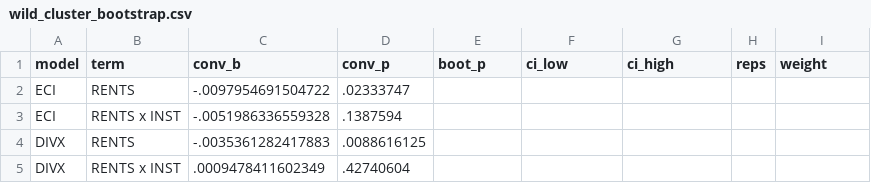
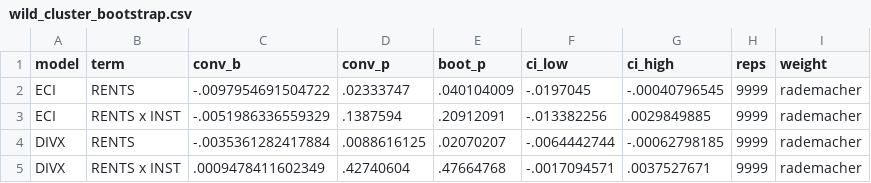
Before and after one commit to delgadiljulian/master-thesis-project-applied-econ, a CSV file: outputs/econometrics/stata-peer-1/01_twfe_main/05_stability/wild_cluster_bootstrap.csv, drawn as a sheet.

```diff
--- a/outputs/econometrics/stata-peer-1/01_twfe_main/05_stability/wild_cluster_bootstrap.csv
+++ b/outputs/econometrics/stata-peer-1/01_twfe_main/05_stability/wild_cluster_bootstrap.csv
@@ -1,5 +1,5 @@
 model,term,conv_b,conv_p,boot_p,ci_low,ci_high,reps,weight
-ECI,RENTS,-.0097954691504722,.02333747,,,,,
-ECI,RENTS x INST,-.0051986336559328,.1387594,,,,,
-DIVX,RENTS,-.0035361282417883,.0088616125,,,,,
-DIVX,RENTS x INST,.0009478411602349,.42740604,,,,,
+ECI,RENTS,-.0097954691504722,.02333747,.040104009,-.0197045,-.00040796545,9999,rademacher
+ECI,RENTS x INST,-.0051986336559329,.1387594,.20912091,-.013382256,.0029849885,9999,rademacher
+DIVX,RENTS,-.0035361282417884,.0088616125,.02070207,-.0064442744,-.00062798185,9999,rademacher
+DIVX,RENTS x INST,.0009478411602349,.42740604,.47664768,-.0017094571,.0037527671,9999,rademacher
```
Also changed, not shown: outputs/econometrics/stata-peer-1/01_twfe_main/02_diagnostics/panel_autocorrelation_inference.csv, outputs/econometrics/stata-peer-1/01_twfe_main/02_diagnostics/panel_hp_filter_decomposition.csv, 8 other files.
